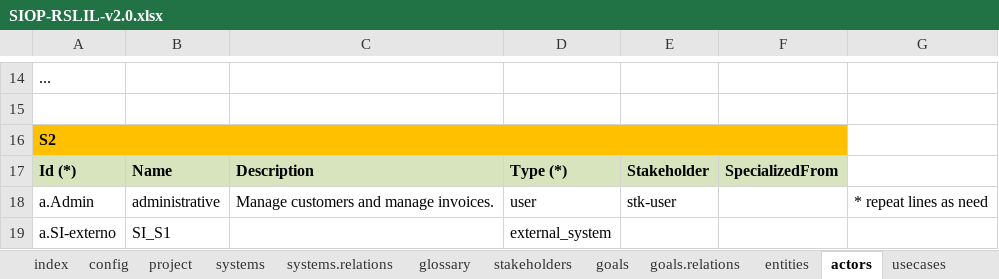
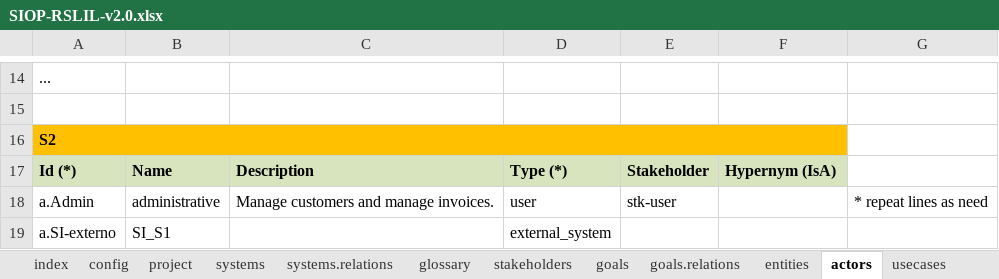
Before and after one commit to apribeiro/RSLingo-Studio, an Excel workbook: Templates/SIOP-RSLIL-v2.0.xlsx, sheet actors, drawn as a sheet; only a part is shown, gaps mark what is left out; values as stored, in another font and other column widths than the file's, no borders; the diff names each change by its address in the sheet, - before the commit and + after, or states it on an @@ line.

Commit message:
Minor fix

```diff
--- a/Templates/SIOP-RSLIL-v2.0.xlsx (sheet actors)
+++ b/Templates/SIOP-RSLIL-v2.0.xlsx (sheet actors)
-F17: SpecializedFrom
+F17: Hypernym (IsA)
```
